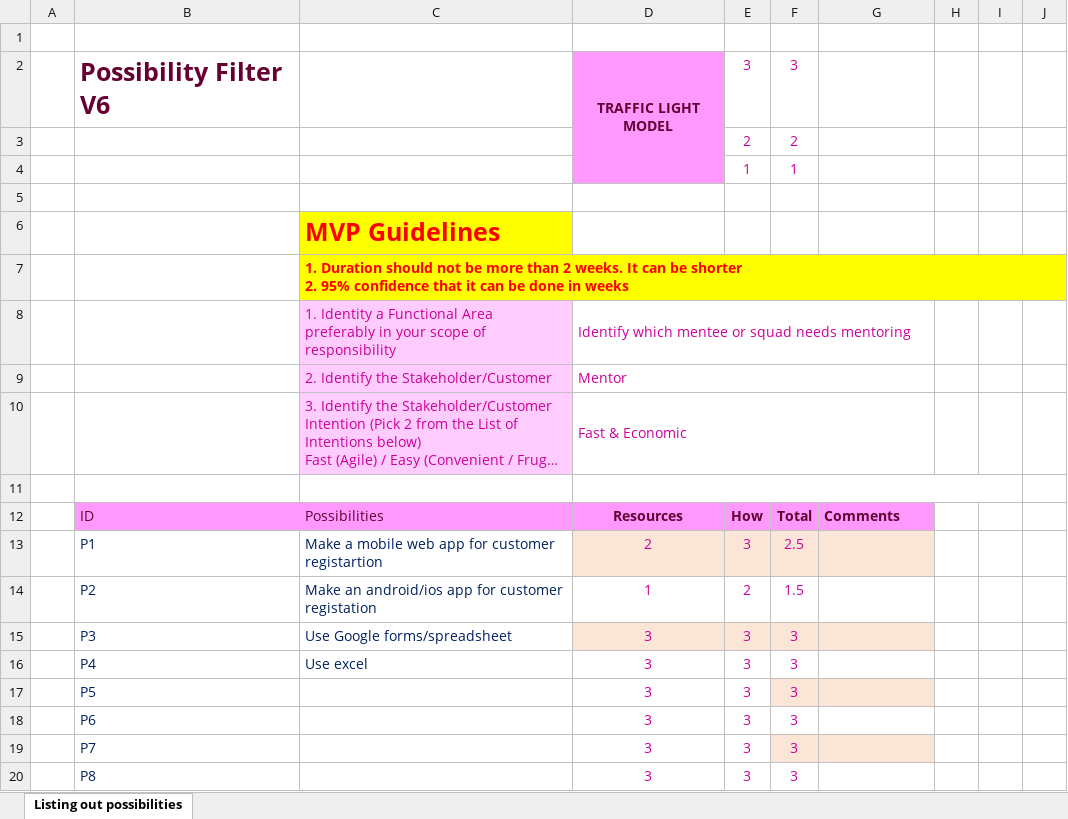
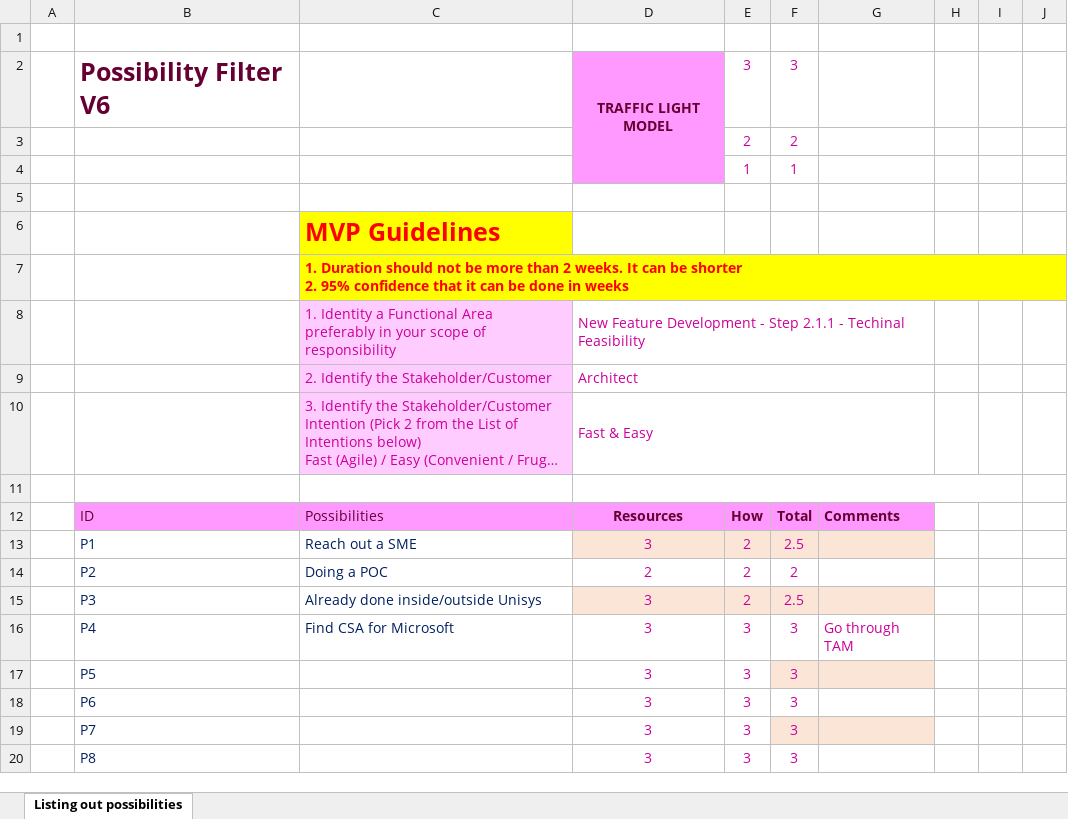
Before and after one commit to tinymagiq/hipoha-framework, an Excel workbook: Downloads/Possibility Filter V6.xlsx, sheet Listing out possibilities, drawn as a sheet; only a part is shown; long unchanged cells end in …; values as stored, in another font and other column widths than the file's, no borders; conditional formats and table styles not drawn; the diff names each change by its address in the sheet, - before the commit and + after, or states it on an @@ line.

Commit message:
Update Possibility Filter V6.xlsx

```diff
--- a/Downloads/Possibility Filter V6.xlsx (sheet Listing out possibilities)
+++ b/Downloads/Possibility Filter V6.xlsx (sheet Listing out possibilities)
-D8: Identify which mentee or squad needs mentoring
+D8: New Feature Development - Step 2.1.1 - Techinal Feasibility
-D9: Mentor
+D9: Architect
-D10: Fast & Economic
+D10: Fast & Easy
-C13: Make a mobile web app for customer registartion
+C13: Reach out a SME
-D13: 2
+D13: 3
-E13: 3
+E13: 2
-C14: Make an android/ios app for customer registation
+C14: Doing a POC
-D14: 1
+D14: 2
-F14: 1.5
+F14: 2
-C15: Use Google forms/spreadsheet
+C15: Already done inside/outside Unisys
-E15: 3
+E15: 2
-F15: 3
+F15: 2.5
-C16: Use excel
+C16: Find CSA for Microsoft
-G16: (empty)
+G16: Go through TAM
```
